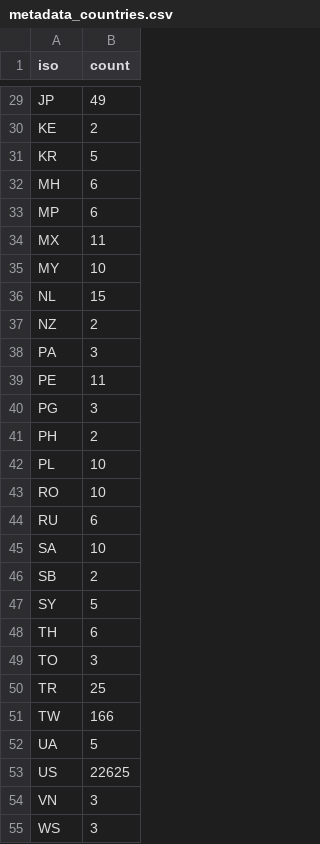
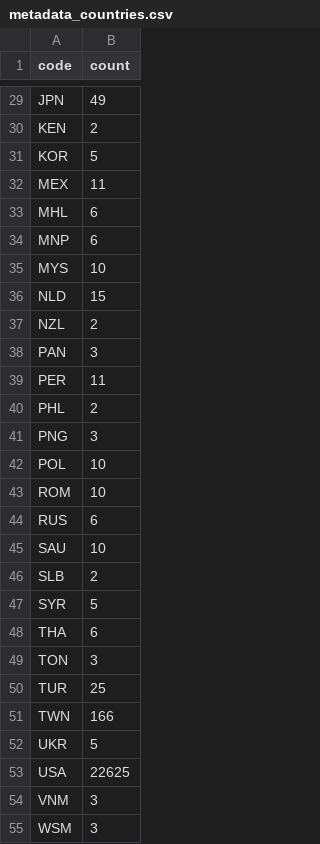
Before and after one commit to brianeno/test, a CSV file: metadata_countries.csv, drawn as a sheet; only a part is shown, gaps mark what is left out; the diff covers the shown part only.

```diff
--- a/metadata_countries.csv
+++ b/metadata_countries.csv
@@ -1 +1 @@
-"iso","count"
+code,count
@@ -29,27 +29,27 @@
-"JP","49"
-"KE","2"
-"KR","5"
-"MH","6"
-"MP","6"
-"MX","11"
-"MY","10"
-"NL","15"
-"NZ","2"
-"PA","3"
-"PE","11"
-"PG","3"
-"PH","2"
-"PL","10"
-"RO","10"
-"RU","6"
-"SA","10"
-"SB","2"
-"SY","5"
-"TH","6"
-"TO","3"
-"TR","25"
-"TW","166"
-"UA","5"
-"US","22625"
-"VN","3"
-"WS","3"
+JPN,49
+KEN,2
+KOR,5
+MEX,11
+MHL,6
+MNP,6
+MYS,10
+NLD,15
+NZL,2
+PAN,3
+PER,11
+PHL,2
+PNG,3
+POL,10
+ROM,10
+RUS,6
+SAU,10
+SLB,2
+SYR,5
+THA,6
+TON,3
+TUR,25
+TWN,166
+UKR,5
+USA,22625
+VNM,3
+WSM,3
```
Also changed, not shown: 4 added rows, 5 removed rows and 23 edited cells elsewhere in this file.
